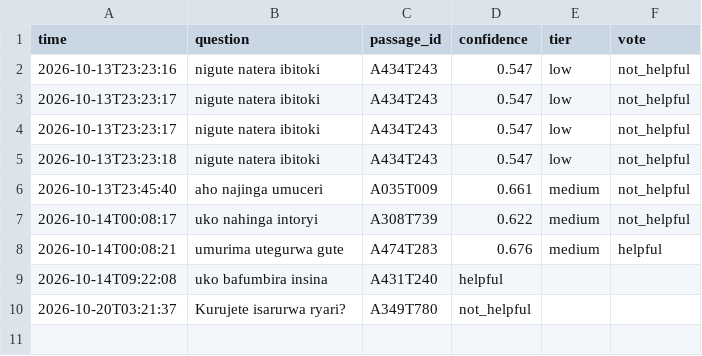
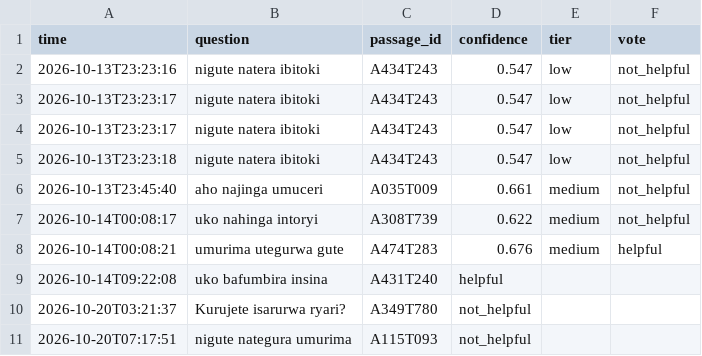
Before and after one commit to carine-ahishakiye/Mfasha-Chatbot-, a CSV file: results/feedback.csv, drawn as a sheet; the diff names each change by its address in the sheet, - before the commit and + after, or states it on an @@ line.

```diff
--- a/results/feedback.csv
+++ b/results/feedback.csv
+row 11: 2026-10-20T07:17:51 | nigute nategura umurima | A115T093 | not_helpful
```
Also changed, not shown: results/app_log.csv, 4 other files.
